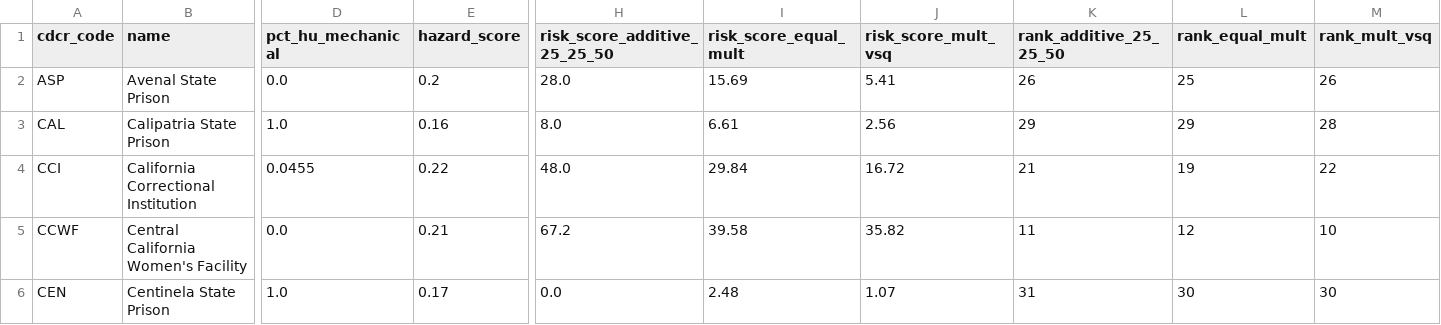
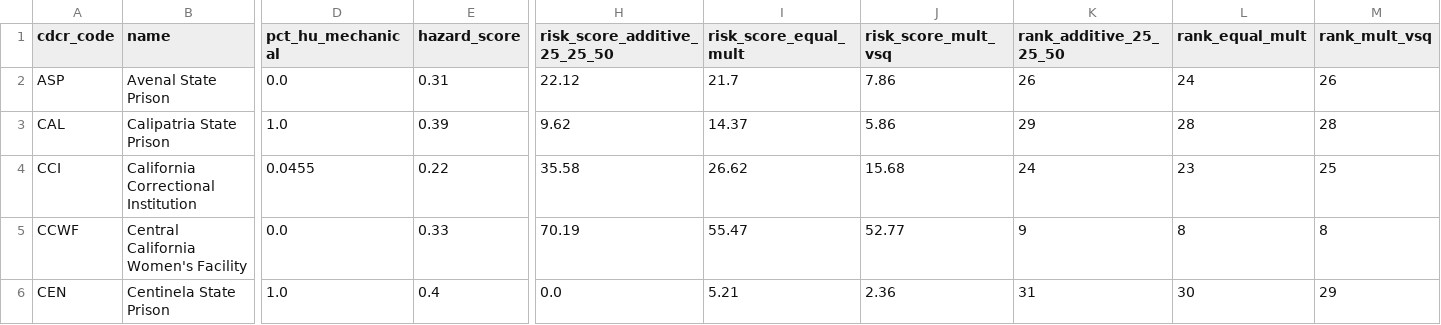
Before and after one commit to mbecica/cdcr_prison_heat_index, a CSV file: data/CDCR_heat_risk_sensitivity.csv, drawn as a sheet; only a part is shown, gaps mark what is left out; the diff covers the shown part only; the diff names each change by its address in the sheet, - before the commit and + after, or states it on an @@ line.

Commit message:
updating the heat index app output with the new hazard index

```diff
--- a/data/CDCR_heat_risk_sensitivity.csv
+++ b/data/CDCR_heat_risk_sensitivity.csv
-E2 (hazard_score): 0.2
+E2 (hazard_score): 0.31
-H2 (risk_score_additive_25_25_50): 28.0
+H2 (risk_score_additive_25_25_50): 22.12
-I2 (risk_score_equal_mult): 15.69
+I2 (risk_score_equal_mult): 21.7
-J2 (risk_score_mult_vsq): 5.41
+J2 (risk_score_mult_vsq): 7.86
-L2 (rank_equal_mult): 25
+L2 (rank_equal_mult): 24
-E3 (hazard_score): 0.16
+E3 (hazard_score): 0.39
-H3 (risk_score_additive_25_25_50): 8.0
+H3 (risk_score_additive_25_25_50): 9.62
-I3 (risk_score_equal_mult): 6.61
+I3 (risk_score_equal_mult): 14.37
-J3 (risk_score_mult_vsq): 2.56
+J3 (risk_score_mult_vsq): 5.86
-L3 (rank_equal_mult): 29
+L3 (rank_equal_mult): 28
-H4 (risk_score_additive_25_25_50): 48.0
+H4 (risk_score_additive_25_25_50): 35.58
-I4 (risk_score_equal_mult): 29.84
+I4 (risk_score_equal_mult): 26.62
-J4 (risk_score_mult_vsq): 16.72
+J4 (risk_score_mult_vsq): 15.68
-K4 (rank_additive_25_25_50): 21
+K4 (rank_additive_25_25_50): 24
-L4 (rank_equal_mult): 19
+L4 (rank_equal_mult): 23
-M4 (rank_mult_vsq): 22
+M4 (rank_mult_vsq): 25
-E5 (hazard_score): 0.21
+E5 (hazard_score): 0.33
-H5 (risk_score_additive_25_25_50): 67.2
+H5 (risk_score_additive_25_25_50): 70.19
-I5 (risk_score_equal_mult): 39.58
+I5 (risk_score_equal_mult): 55.47
-J5 (risk_score_mult_vsq): 35.82
+J5 (risk_score_mult_vsq): 52.77
-K5 (rank_additive_25_25_50): 11
+K5 (rank_additive_25_25_50): 9
-L5 (rank_equal_mult): 12
+L5 (rank_equal_mult): 8
-M5 (rank_mult_vsq): 10
+M5 (rank_mult_vsq): 8
-E6 (hazard_score): 0.17
+E6 (hazard_score): 0.4
-I6 (risk_score_equal_mult): 2.48
+I6 (risk_score_equal_mult): 5.21
-J6 (risk_score_mult_vsq): 1.07
+J6 (risk_score_mult_vsq): 2.36
-M6 (rank_mult_vsq): 30
+M6 (rank_mult_vsq): 29
```
Also changed, not shown: 161 edited cells elsewhere in this file, data/CDCR_heat_risk_index_additive_25_25_50.csv, 6 other files.
